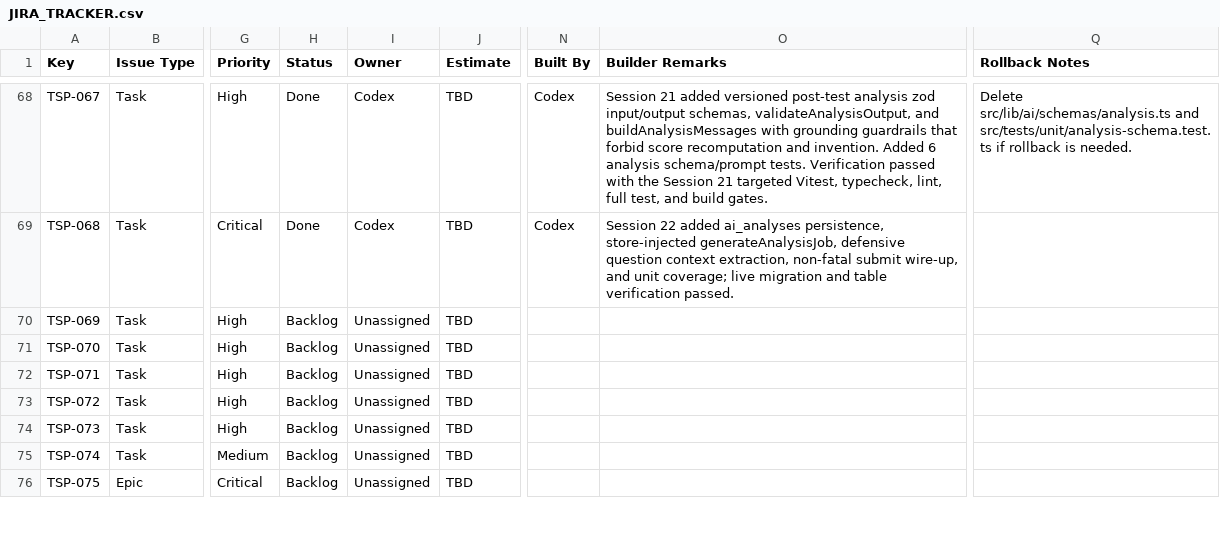
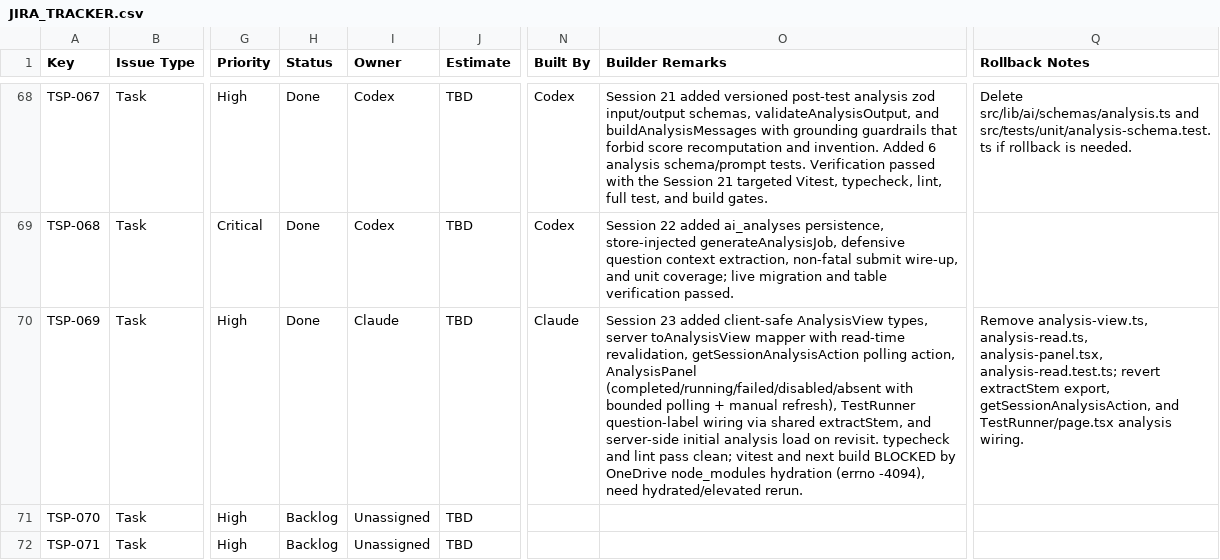
Before and after one commit to sehyfNei/TEstportal, a CSV file: trackers/JIRA_TRACKER.csv, drawn as a sheet; only a part is shown, gaps mark what is left out; the shorter side is filled out with more unchanged rows; the diff names each change by its address in the sheet, - before the commit and + after, or states it on an @@ line.

```diff
--- a/trackers/JIRA_TRACKER.csv
+++ b/trackers/JIRA_TRACKER.csv
-H70 (Status): Backlog
+H70 (Status): Done
-I70 (Owner): Unassigned
+I70 (Owner): Claude
-N70 (Built By): (empty)
+N70 (Built By): Claude
-O70 (Builder Remarks): (empty)
+O70 (Builder Remarks): Session 23 added client-safe AnalysisView types, server toAnalysisView mapper with read-time revalidation, getSessionAnalysisAction polling action, AnalysisPanel (completed/running/failed/disabled/absent with bounded polling + manual refresh), TestRunner question-label wiring via shared extractStem, and server-side initial analysis load on revisit. typecheck and lint pass clean; vitest and next build BLOCKED by OneDrive node_modules hydration (errno -4094), need hydrated/elevated rerun.
-Q70 (Rollback Notes): (empty)
+Q70 (Rollback Notes): Remove analysis-view.ts, analysis-read.ts, analysis-panel.tsx, analysis-read.test.ts; revert extractStem export, getSessionAnalysisAction, and TestRunner/page.tsx analysis wiring.
```
Also changed, not shown: 10 other files.
